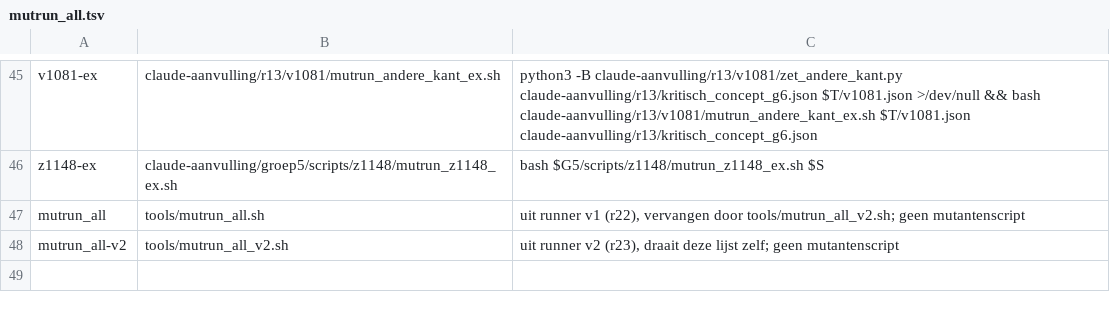
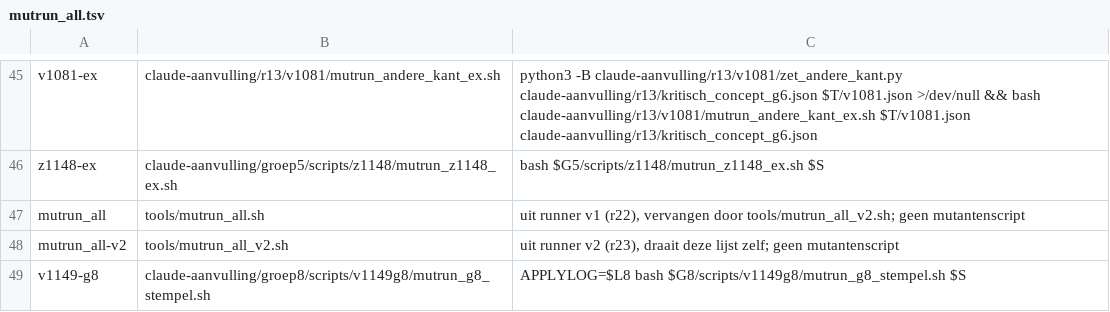
Before and after one commit to Davesgit/Mees-vragenbank, a TSV file: tools/mutrun_all.tsv, drawn as a sheet; only a part is shown, gaps mark what is left out.

Commit message:
R3 G8-stempel (V-#1149 voor G8): groep8 apply_hints b5fe5ede → fd508631 schrijft dezelfde stempelregel als G5 in de apply-log (na de 'regel niet te lezen'-regels); check_g8_stempel (1471c4a2) FAIL 0 en 5/5 mutanten (op een schone kopie met verse sync/apply); G8-motor 0d5393e8 ongewijzigd; geen datawijziging (koppeling teruggezet); gelijk aan stapel 3 (op de G5 sync/apply-data van R1 na)

```diff
--- a/tools/mutrun_all.tsv
+++ b/tools/mutrun_all.tsv
@@ -48 +48,2 @@ mutrun_all	tools/mutrun_all.sh	uit runner v1 (r22), vervangen door tools/mutrun_
 mutrun_all-v2	tools/mutrun_all_v2.sh	uit runner v2 (r23), draait deze lijst zelf; geen mutantenscript
+v1149-g8	claude-aanvulling/groep8/scripts/v1149g8/mutrun_g8_stempel.sh	APPLYLOG=$L8 bash $G8/scripts/v1149g8/mutrun_g8_stempel.sh $S
```
Also changed, not shown: 4 other files.
